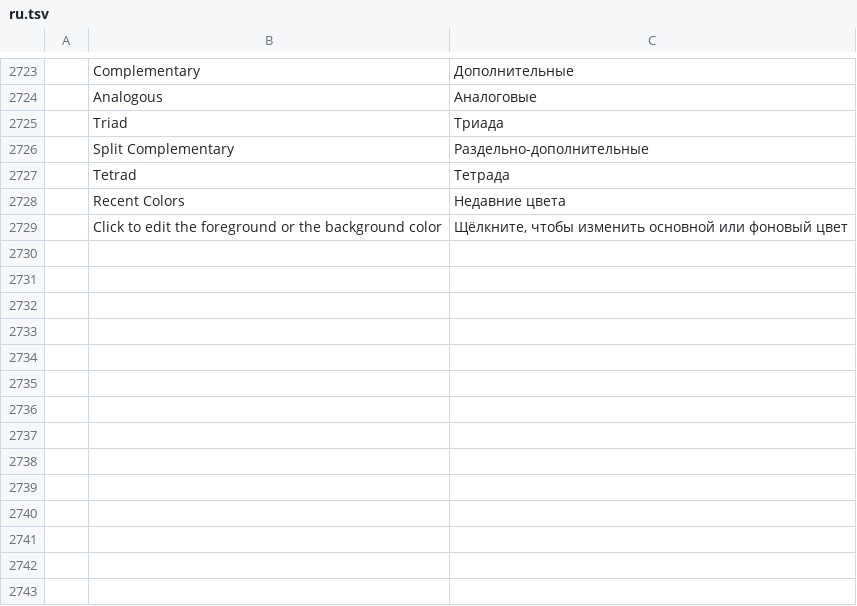
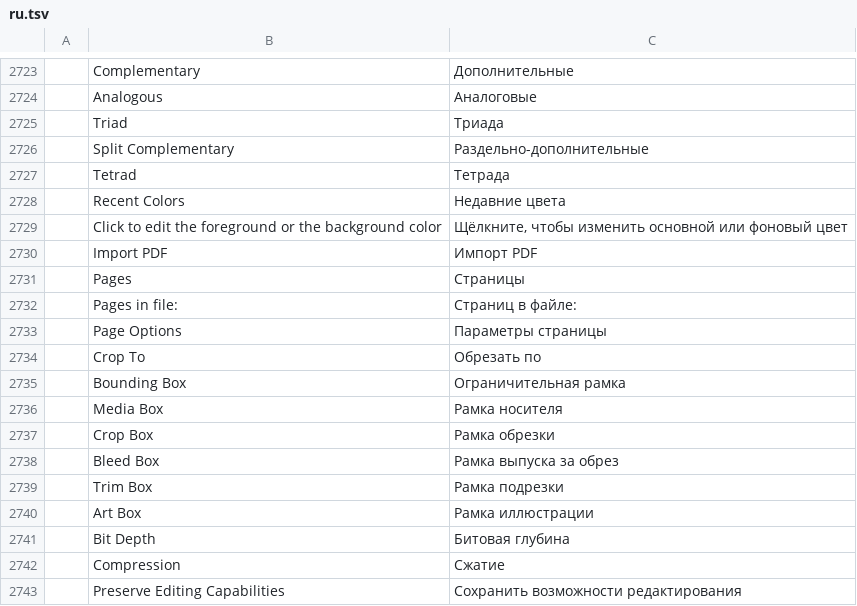
Before and after one commit to MitchM86/photocraft-brush-panel-plugin, a TSV file: crates/ui-egui/src/i18n/ru.tsv, drawn as a sheet; only a part is shown, gaps mark what is left out; the diff names each change by its address in the sheet, - before the commit and + after, or states it on an @@ line.

```diff
--- a/crates/ui-egui/src/i18n/ru.tsv
+++ b/crates/ui-egui/src/i18n/ru.tsv
+row 2730:  | Import PDF | Импорт PDF
+row 2731:  | Pages | Страницы
+row 2732:  | Pages in file: | Страниц в файле:
+row 2733:  | Page Options | Параметры страницы
+row 2734:  | Crop To | Обрезать по
+row 2735:  | Bounding Box | Ограничительная рамка
+row 2736:  | Media Box | Рамка носителя
+row 2737:  | Crop Box | Рамка обрезки
+row 2738:  | Bleed Box | Рамка выпуска за обрез
+row 2739:  | Trim Box | Рамка подрезки
+row 2740:  | Art Box | Рамка иллюстрации
+row 2741:  | Bit Depth | Битовая глубина
+row 2742:  | Compression | Сжатие
+row 2743:  | Preserve Editing Capabilities | Сохранить возможности редактирования
```
Also changed, not shown: crates/ui-egui/src/i18n/el.tsv, crates/ui-egui/src/i18n/es.tsv, 34 other files.
